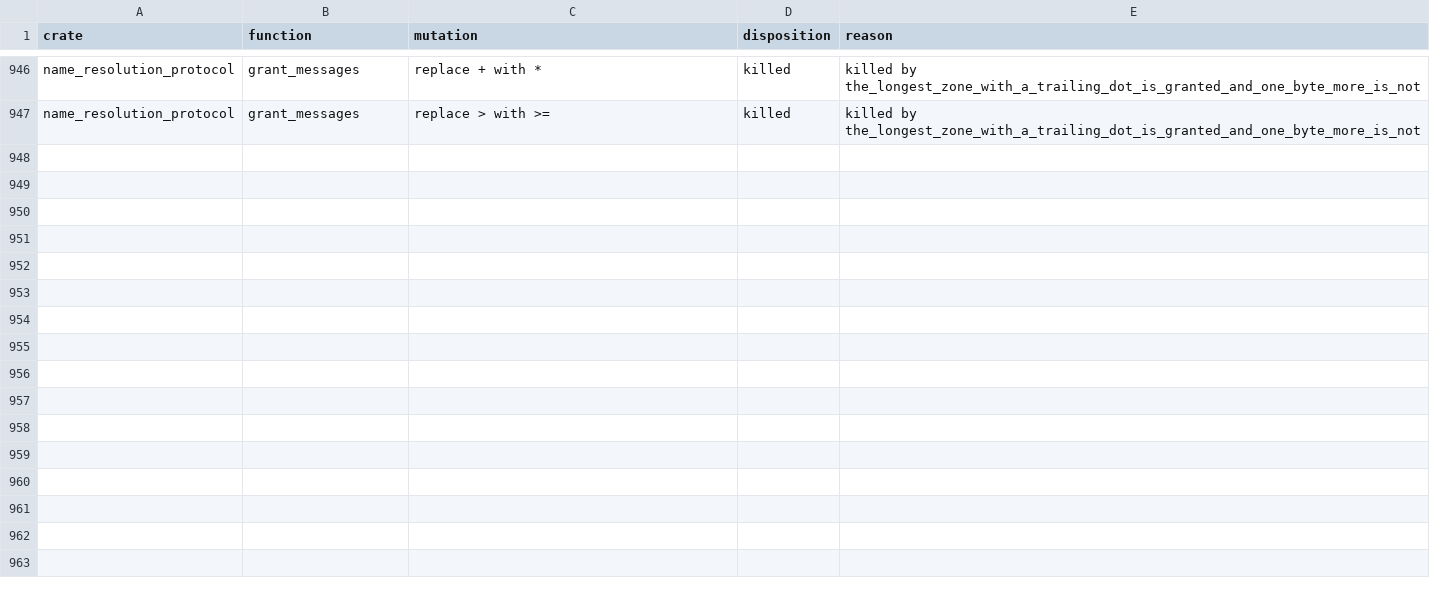
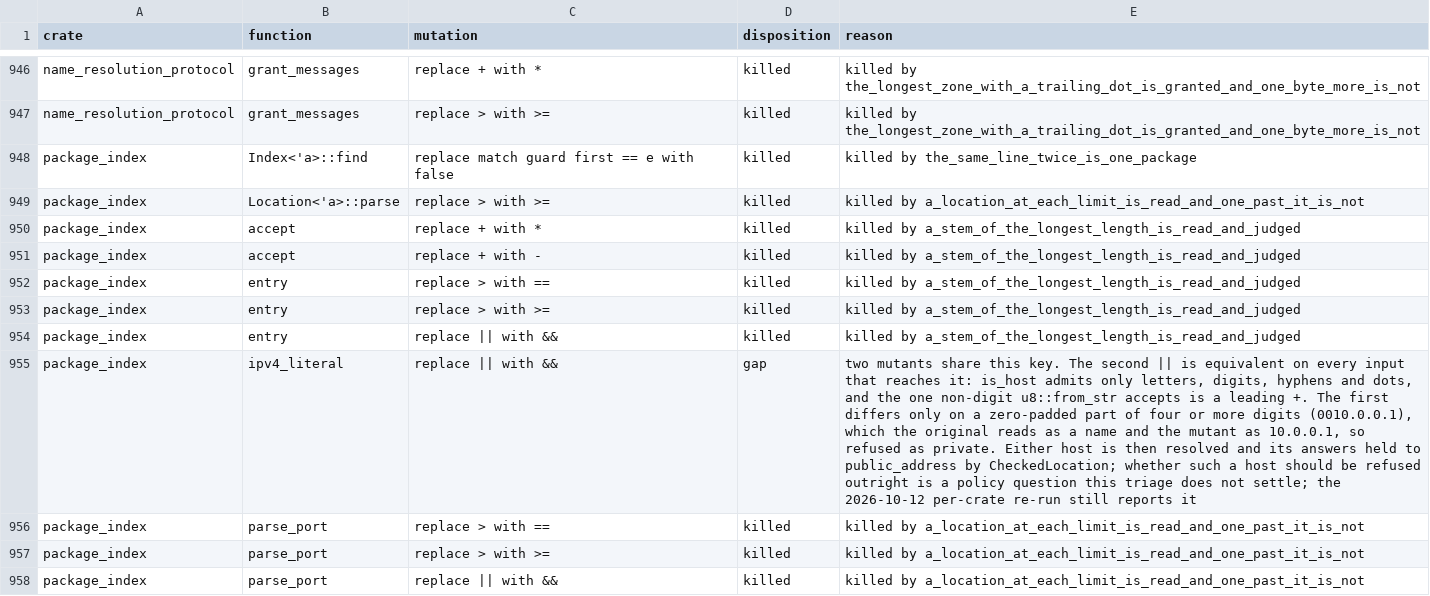
Before and after one commit to calef/nife, a CSV file: notes/project-metrics/mutation-triage.csv, drawn as a sheet; only a part is shown, gaps mark what is left out; the diff names each change by its address in the sheet, - before the commit and + after, or states it on an @@ line.

```diff
--- a/notes/project-metrics/mutation-triage.csv
+++ b/notes/project-metrics/mutation-triage.csv
+row 948: package_index | Index<'a>::find | replace match guard first == e with false | killed | killed by the_same_line_twice_is_one_package
+row 949: package_index | Location<'a>::parse | replace > with >= | killed | killed by a_location_at_each_limit_is_read_and_one_past_it_is_not
+row 950: package_index | accept | replace + with * | killed | killed by a_stem_of_the_longest_length_is_read_and_judged
+row 951: package_index | accept | replace + with - | killed | killed by a_stem_of_the_longest_length_is_read_and_judged
+row 952: package_index | entry | replace > with == | killed | killed by a_stem_of_the_longest_length_is_read_and_judged
+row 953: package_index | entry | replace > with >= | killed | killed by a_stem_of_the_longest_length_is_read_and_judged
+row 954: package_index | entry | replace || with && | killed | killed by a_stem_of_the_longest_length_is_read_and_judged
+row 955: package_index | ipv4_literal | replace || with && | gap | two mutants share this key. The second || is equivalent on every input that reaches it: is_host admits only letters, digits, hyphens and dots, and the one non-digit u8::from_str accepts is a leading +. The first differs only on a zero-padded part of four or more digits (0010.0.0.1), which the original reads as a name and the mutant as 10.0.0.1, so refused as private. Either host is then resolved and its answers held to public_address by CheckedLocation; whether such a host should be refused outright is a policy question this triage does not settle; the 2026-10-12 per-crate re-run still reports it
+row 956: package_index | parse_port | replace > with == | killed | killed by a_location_at_each_limit_is_read_and_one_past_it_is_not
+row 957: package_index | parse_port | replace > with >= | killed | killed by a_location_at_each_limit_is_read_and_one_past_it_is_not
+row 958: package_index | parse_port | replace || with && | killed | killed by a_location_at_each_limit_is_read_and_one_past_it_is_not
```
Also changed, not shown: 1 other file.
